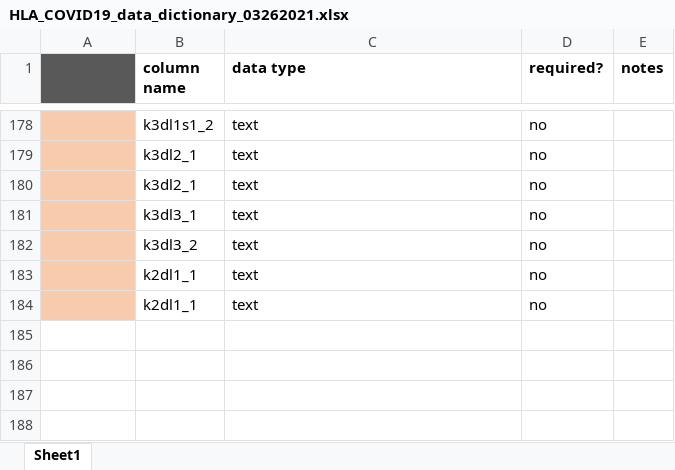
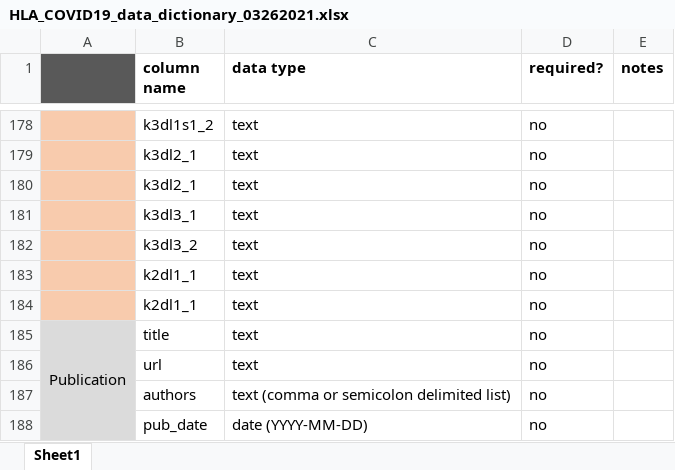
Before and after one commit to UCSF-MS-DCC/HLA-COVID19, an Excel workbook: public/UploadResources/HLA_COVID19_data_dictionary_03262021.xlsx, sheet Sheet1, drawn as a sheet; only a part is shown, gaps mark what is left out; values as stored, in another font and other column widths than the file's, no borders; the diff names each change by its address in the sheet, - before the commit and + after, or states it on an @@ line.

Commit message:
Add updated data dictionary, database manual, and upload template files to /public. Update home and upload controller actions to point to new downloadables.

```diff
--- a/public/UploadResources/HLA_COVID19_data_dictionary_03262021.xlsx (sheet Sheet1)
+++ b/public/UploadResources/HLA_COVID19_data_dictionary_03262021.xlsx (sheet Sheet1)
+row 185: Publication | title | text | no
+row 186:  | url | text | no
+row 187:  | authors | text (comma or semicolon delimited list) | no
+row 188:  | pub_date | date (YYYY-MM-DD) | no
```
Also changed, not shown: 5 other files.
